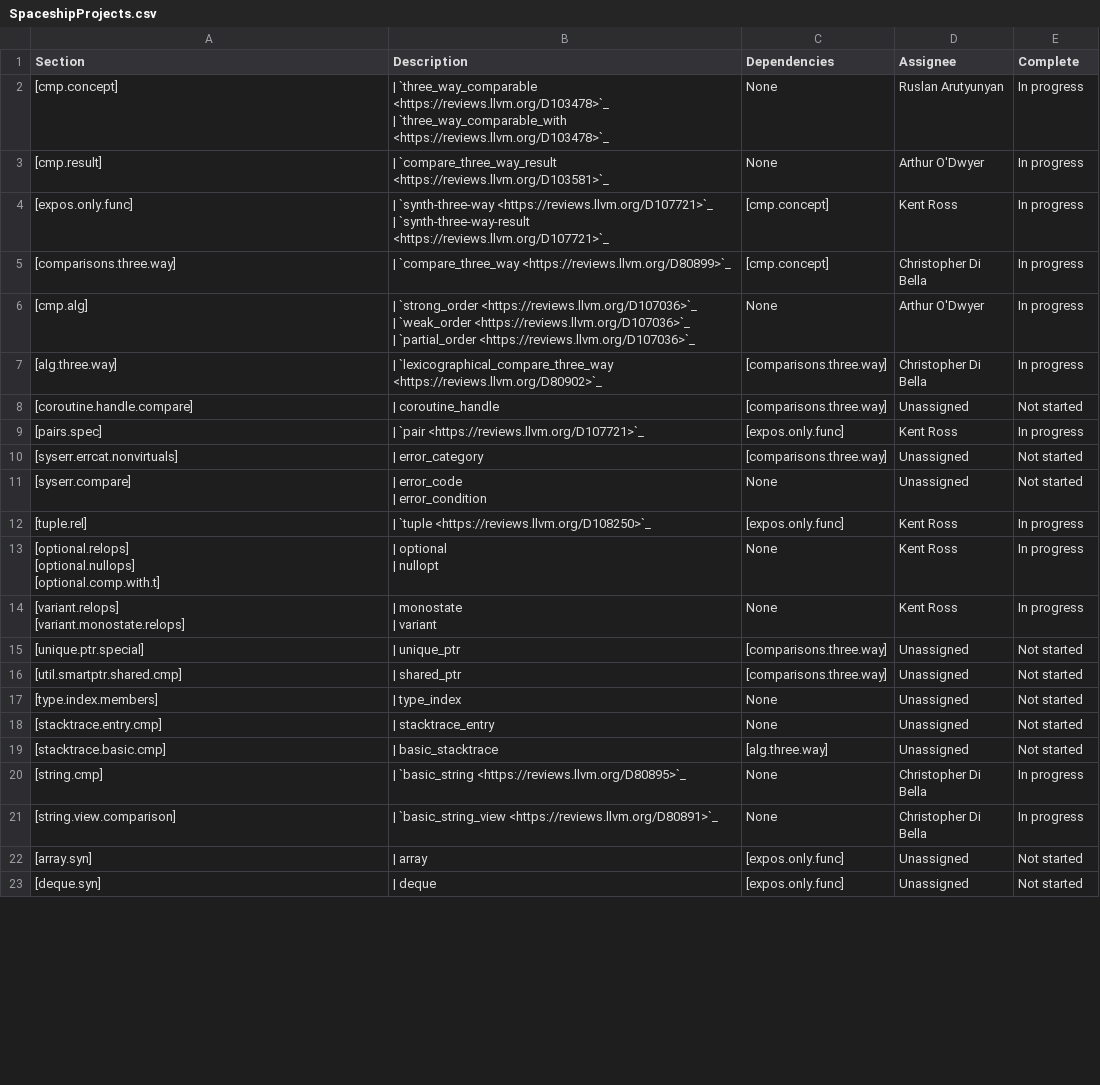
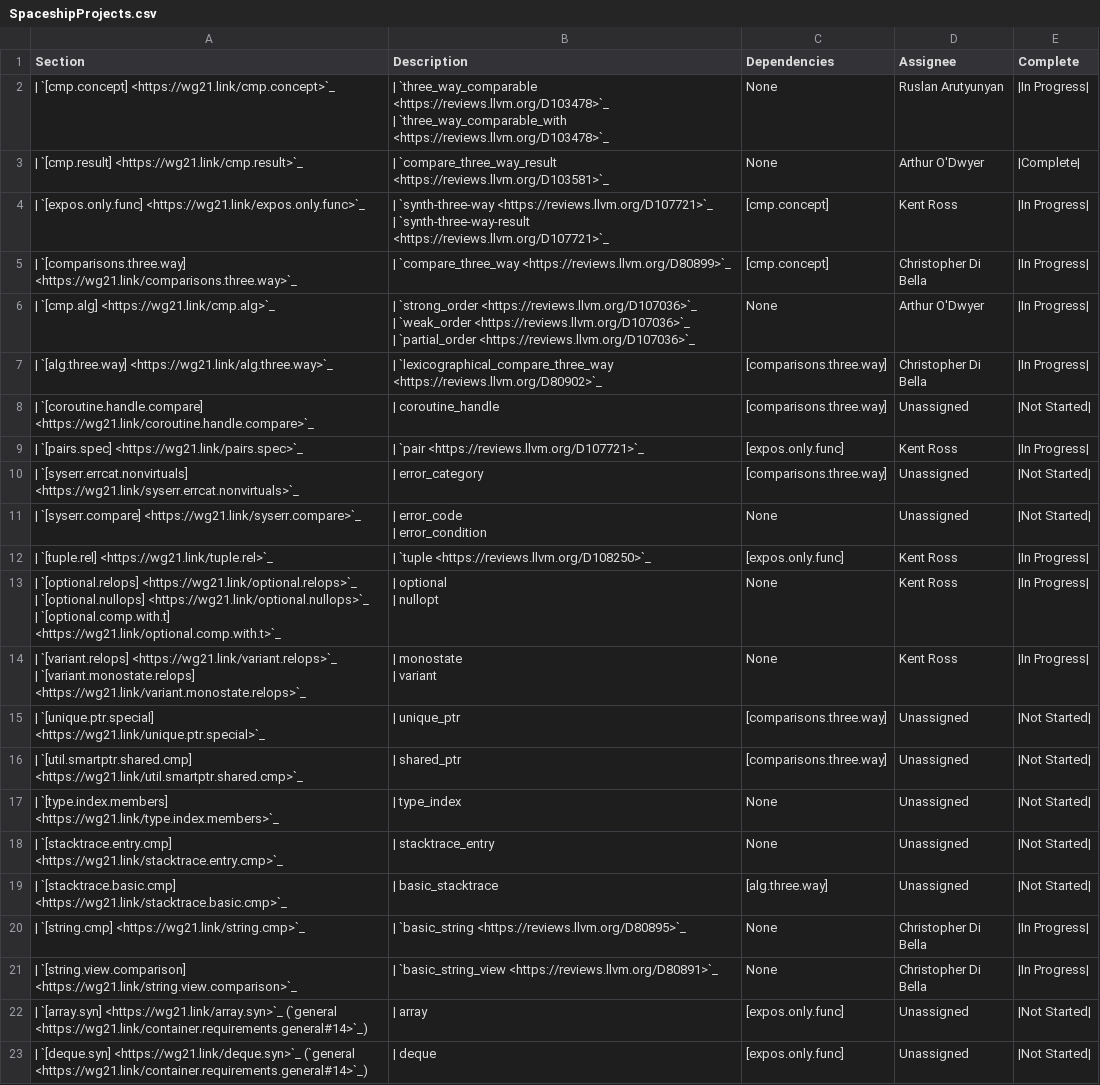
Before and after one commit to open-vela/nuttx_libs_libxx_libcxx, a CSV file: docs/Status/SpaceshipProjects.csv, drawn as a sheet; only a part is shown; ↵ is a line break in a cell; the diff covers the shown part only; the diff names each change by its address in the sheet, - before the commit and + after, or states it on an @@ line.

Commit message:
[libc++][doc] Cleanup, normalize, and update projects status docs
Mark the now-done [cmp.result] in spaceship projects as complete;
normalize some status markers for papers and projects; fix alignment
and line breaks in spaceship projects, add links to standard

Differential Revision: https://reviews.llvm.org/D108502

```diff
--- a/docs/Status/SpaceshipProjects.csv
+++ b/docs/Status/SpaceshipProjects.csv
-A2 (Section): [cmp.concept]
+A2 (Section): | `[cmp.concept] <https://wg21.link/cmp.concept>`_
-E2 (Complete): In progress
+E2 (Complete): |In Progress|
-A3 (Section): [cmp.result]
+A3 (Section): | `[cmp.result] <https://wg21.link/cmp.result>`_
-E3 (Complete): In progress
+E3 (Complete): |Complete|
-A4 (Section): [expos.only.func]
+A4 (Section): | `[expos.only.func] <https://wg21.link/expos.only.func>`_
-E4:E7 (Complete): In progress
+E4:E7 (Complete): |In Progress|
-A5 (Section): [comparisons.three.way]
+A5 (Section): | `[comparisons.three.way] <https://wg21.link/comparisons.three.way>`_
-A6 (Section): [cmp.alg]
+A6 (Section): | `[cmp.alg] <https://wg21.link/cmp.alg>`_
-A7 (Section): [alg.three.way]
+A7 (Section): | `[alg.three.way] <https://wg21.link/alg.three.way>`_
-A8 (Section): [coroutine.handle.compare]
+A8 (Section): | `[coroutine.handle.compare] <https://wg21.link/coroutine.handle.compare>`_
-E8 (Complete): Not started
+E8 (Complete): |Not Started|
-A9 (Section): [pairs.spec]
+A9 (Section): | `[pairs.spec] <https://wg21.link/pairs.spec>`_
-E9 (Complete): In progress
+E9 (Complete): |In Progress|
-A10 (Section): [syserr.errcat.nonvirtuals]
+A10 (Section): | `[syserr.errcat.nonvirtuals] <https://wg21.link/syserr.errcat.nonvirtuals>`_
-E10:E11 (Complete): Not started
+E10:E11 (Complete): |Not Started|
-A11 (Section): [syserr.compare]
+A11 (Section): | `[syserr.compare] <https://wg21.link/syserr.compare>`_
-A12 (Section): [tuple.rel]
+A12 (Section): | `[tuple.rel] <https://wg21.link/tuple.rel>`_
-E12:E14 (Complete): In progress
+E12:E14 (Complete): |In Progress|
-A13 (Section): [optional.relops] ↵ [optional.nullops] ↵ [optional.comp.with.t]
+A13 (Section): | `[optional.relops] <https://wg21.link/optional.relops>`_ ↵ | `[optional.nullops] <https://wg21.link/optional.nullops>`_ ↵ | `[optional.comp.with.t] <https://wg21.link/optional.comp.with.t>`_
-A14 (Section): [variant.relops] ↵ [variant.monostate.relops]
+A14 (Section): | `[variant.relops] <https://wg21.link/variant.relops>`_ ↵ | `[variant.monostate.relops] <https://wg21.link/variant.monostate.relops>`_
-A15 (Section): [unique.ptr.special]
+A15 (Section): | `[unique.ptr.special] <https://wg21.link/unique.ptr.special>`_
-E15:E19 (Complete): Not started
+E15:E19 (Complete): |Not Started|
-A16 (Section): [util.smartptr.shared.cmp]
+A16 (Section): | `[util.smartptr.shared.cmp] <https://wg21.link/util.smartptr.shared.cmp>`_
-A17 (Section): [type.index.members]
+A17 (Section): | `[type.index.members] <https://wg21.link/type.index.members>`_
-A18 (Section): [stacktrace.entry.cmp]
+A18 (Section): | `[stacktrace.entry.cmp] <https://wg21.link/stacktrace.entry.cmp>`_
-A19 (Section): [stacktrace.basic.cmp]
+A19 (Section): | `[stacktrace.basic.cmp] <https://wg21.link/stacktrace.basic.cmp>`_
-A20 (Section): [string.cmp]
+A20 (Section): | `[string.cmp] <https://wg21.link/string.cmp>`_
-E20:E21 (Complete): In progress
+E20:E21 (Complete): |In Progress|
-A21 (Section): [string.view.comparison]
+A21 (Section): | `[string.view.comparison] <https://wg21.link/string.view.comparison>`_
-A22 (Section): [array.syn]
+A22 (Section): | `[array.syn] <https://wg21.link/array.syn>`_ (`general <https://wg21.link/container.requirements.general#14>`_)
-E22:E23 (Complete): Not started
+E22:E23 (Complete): |Not Started|
-A23 (Section): [deque.syn]
+A23 (Section): | `[deque.syn] <https://wg21.link/deque.syn>`_ (`general <https://wg21.link/container.requirements.general#14>`_)
```
Also changed, not shown: 36 edited cells elsewhere in this file, docs/Status/FormatIssues.csv, docs/Status/FormatPaper.csv, 1 other file.
